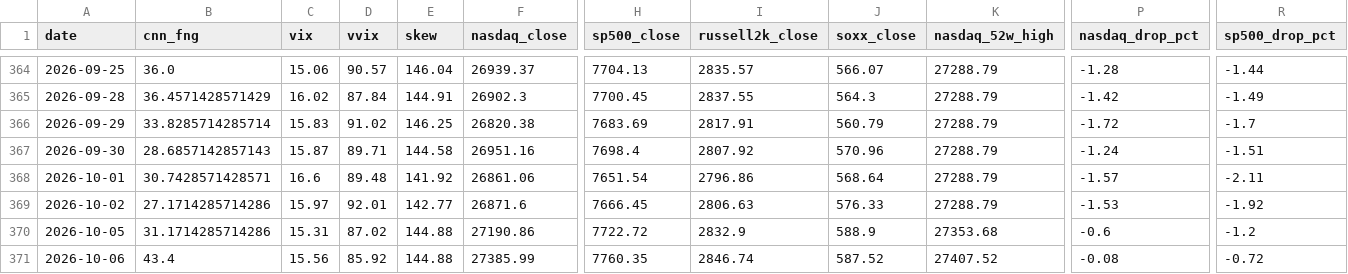
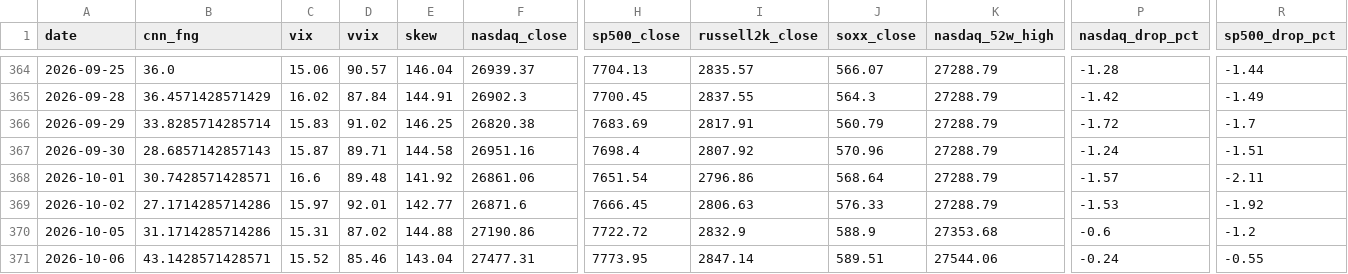
Before and after one commit to komubal-del/pitinvest-bot, a CSV file: pitinvest_history.csv, drawn as a sheet; only a part is shown, gaps mark what is left out; the diff covers the shown part only; the diff names each change by its address in the sheet, - before the commit and + after, or states it on an @@ line.

```diff
--- a/pitinvest_history.csv
+++ b/pitinvest_history.csv
-B371 (cnn_fng): 43.4
+B371 (cnn_fng): 43.1428571428571
-C371 (vix): 15.56
+C371 (vix): 15.52
-D371 (vvix): 85.92
+D371 (vvix): 85.46
-E371 (skew): 144.88
+E371 (skew): 143.04
-F371 (nasdaq_close): 27385.99
+F371 (nasdaq_close): 27477.31
-H371 (sp500_close): 7760.35
+H371 (sp500_close): 7773.95
-I371 (russell2k_close): 2846.74
+I371 (russell2k_close): 2847.14
-J371 (soxx_close): 587.52
+J371 (soxx_close): 589.51
-K371 (nasdaq_52w_high): 27407.52
+K371 (nasdaq_52w_high): 27544.06
-P371 (nasdaq_drop_pct): -0.08
+P371 (nasdaq_drop_pct): -0.24
-R371 (sp500_drop_pct): -0.72
+R371 (sp500_drop_pct): -0.55
```
Also changed, not shown: 10 edited cells elsewhere in this file, 2 other files.
